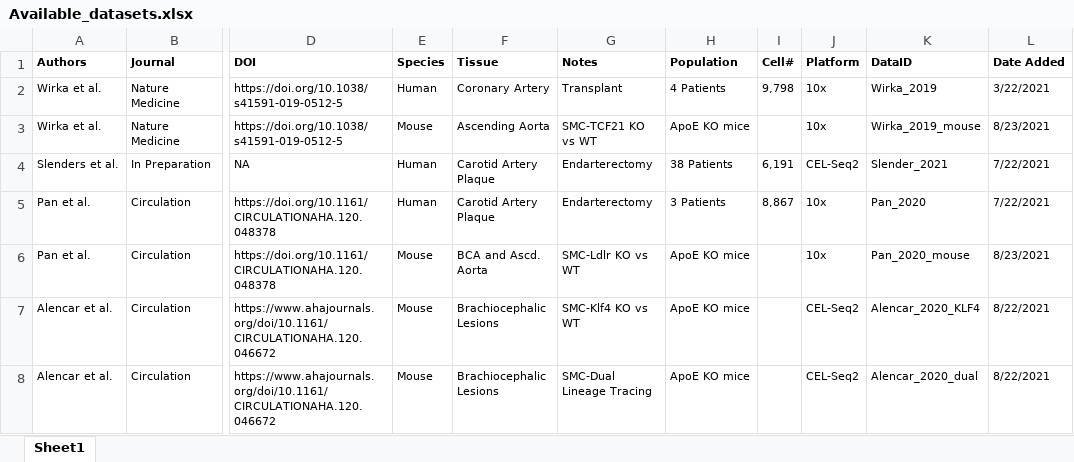
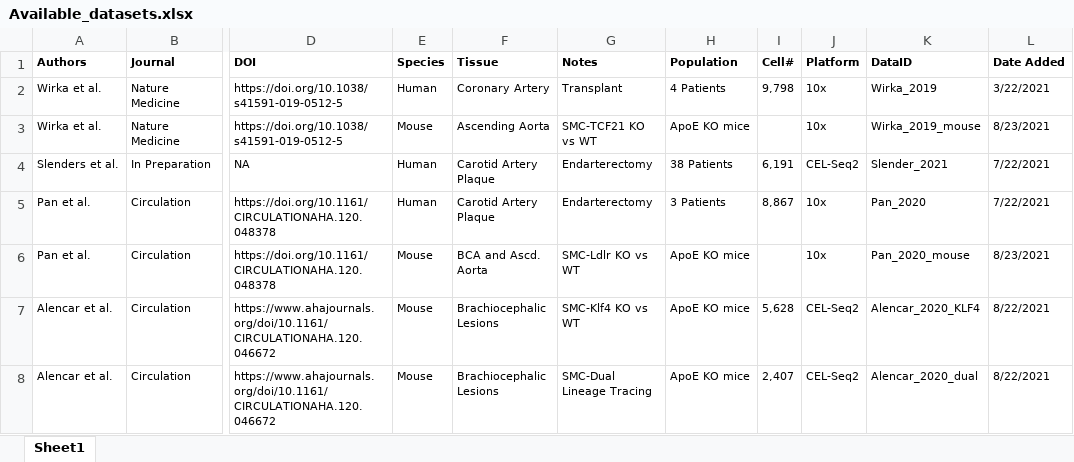
Before and after one commit to MillerLab-CPHG/PlaqView, an Excel workbook: Available_datasets.xlsx, sheet Sheet1, drawn as a sheet; only a part is shown, gaps mark what is left out; values as stored, in another font and other column widths than the file's, no borders; table styles not drawn; the diff names each change by its address in the sheet, - before the commit and + after, or states it on an @@ line.

```diff
--- a/Available_datasets.xlsx (sheet Sheet1)
+++ b/Available_datasets.xlsx (sheet Sheet1)
-I7 (Cell#): (empty)
+I7 (Cell#): 5,628
-I8 (Cell#): (empty)
+I8 (Cell#): 2,407
```
Also changed, not shown: 9 other files.
